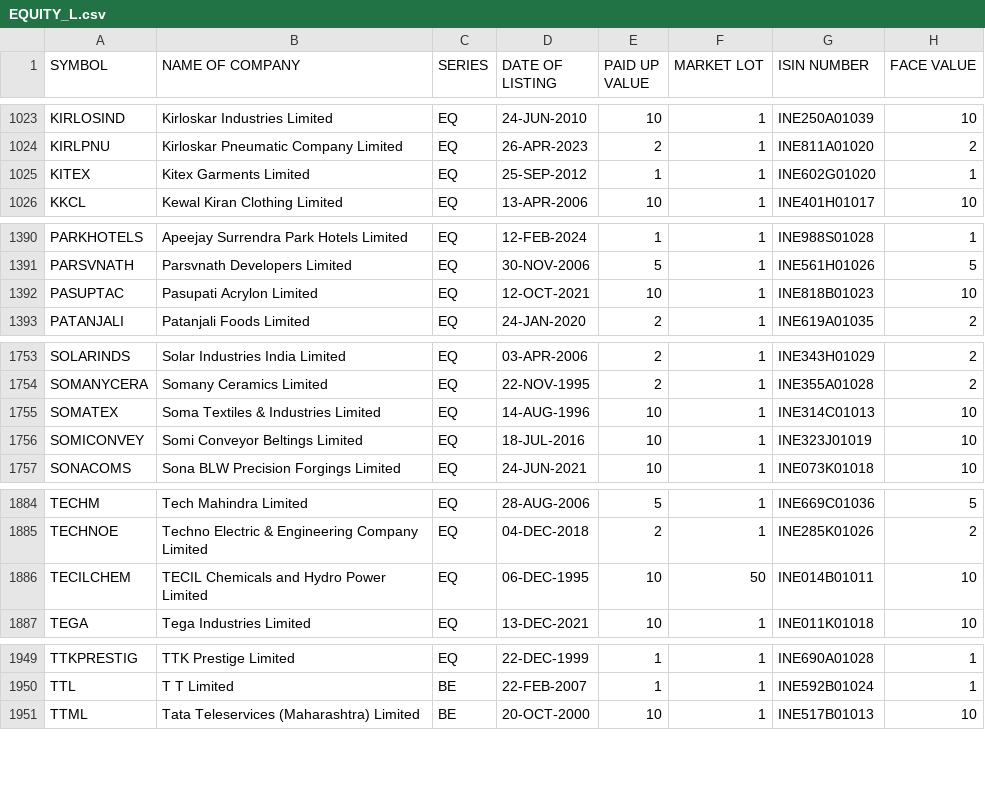
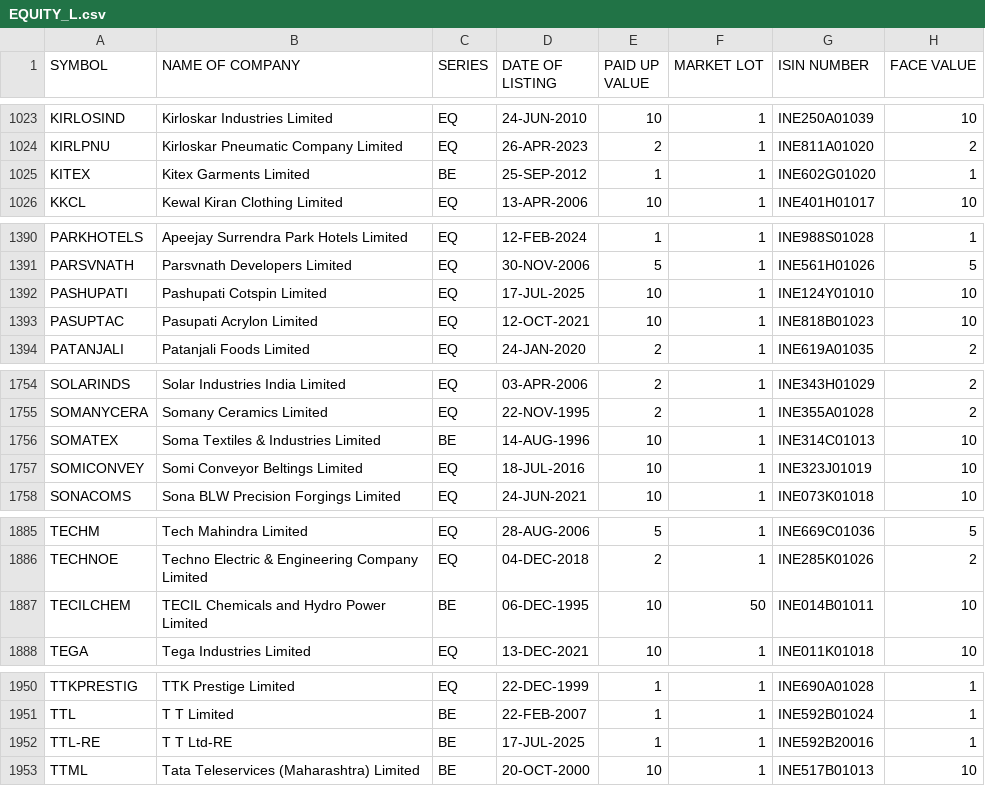
Before and after one commit to parthindia47/scan360, a CSV file: stock_info/input/EQUITY_L.csv, drawn as a sheet; only a part is shown, gaps mark what is left out; the diff covers the shown part only.

```diff
--- a/stock_info/input/EQUITY_L.csv
+++ b/stock_info/input/EQUITY_L.csv
@@ -1024,3 +1024,3 @@ KIRLOSIND,Kirloskar Industries Limited,EQ,24-JUN-2010,10,1,INE250A01039,10
 KIRLPNU,Kirloskar Pneumatic Company Limited,EQ,26-APR-2023,2,1,INE811A01020,2
-KITEX,Kitex Garments Limited,EQ,25-SEP-2012,1,1,INE602G01020,1
+KITEX,Kitex Garments Limited,BE,25-SEP-2012,1,1,INE602G01020,1
 KKCL,Kewal Kiran Clothing Limited,EQ,13-APR-2006,10,1,INE401H01017,10
@@ -1391,2 +1391,3 @@ PARKHOTELS,Apeejay Surrendra Park Hotels Limited,EQ,12-FEB-2024,1,1,INE988S01028
 PARSVNATH,Parsvnath Developers Limited,EQ,30-NOV-2006,5,1,INE561H01026,5
+PASHUPATI,Pashupati Cotspin Limited,EQ,17-JUL-2025,10,1,INE124Y01010,10
 PASUPTAC,Pasupati Acrylon Limited,EQ,12-OCT-2021,10,1,INE818B01023,10
@@ -1754,3 +1755,3 @@ SOLARINDS,Solar Industries India Limited,EQ,03-APR-2006,2,1,INE343H01029,2
 SOMANYCERA,Somany Ceramics Limited,EQ,22-NOV-1995,2,1,INE355A01028,2
-SOMATEX,Soma Textiles & Industries Limited,EQ,14-AUG-1996,10,1,INE314C01013,10
+SOMATEX,Soma Textiles & Industries Limited,BE,14-AUG-1996,10,1,INE314C01013,10
 SOMICONVEY,Somi Conveyor Beltings Limited,EQ,18-JUL-2016,10,1,INE323J01019,10
@@ -1885,3 +1886,3 @@ TECHM,Tech Mahindra Limited,EQ,28-AUG-2006,5,1,INE669C01036,5
 TECHNOE,Techno Electric & Engineering Company Limited,EQ,04-DEC-2018,2,1,INE285K01026,2
-TECILCHEM,TECIL Chemicals and Hydro Power Limited,EQ,06-DEC-1995,10,50,INE014B01011,10
+TECILCHEM,TECIL Chemicals and Hydro Power Limited,BE,06-DEC-1995,10,50,INE014B01011,10
 TEGA,Tega Industries Limited,EQ,13-DEC-2021,10,1,INE011K01018,10
@@ -1950,2 +1951,3 @@ TTKPRESTIG,TTK Prestige Limited,EQ,22-DEC-1999,1,1,INE690A01028,1
 TTL,T T Limited,BE,22-FEB-2007,1,1,INE592B01024,1
+TTL-RE,T T Ltd-RE,BE,17-JUL-2025,1,1,INE592B20016,1
 TTML,Tata Teleservices (Maharashtra) Limited,BE,20-OCT-2000,10,1,INE517B01013,10
```
Also changed, not shown: 1 edited cell elsewhere in this file, stock_charts/20MICRONS.csv, stock_charts/21STCENMGM.csv, 10 other files.
